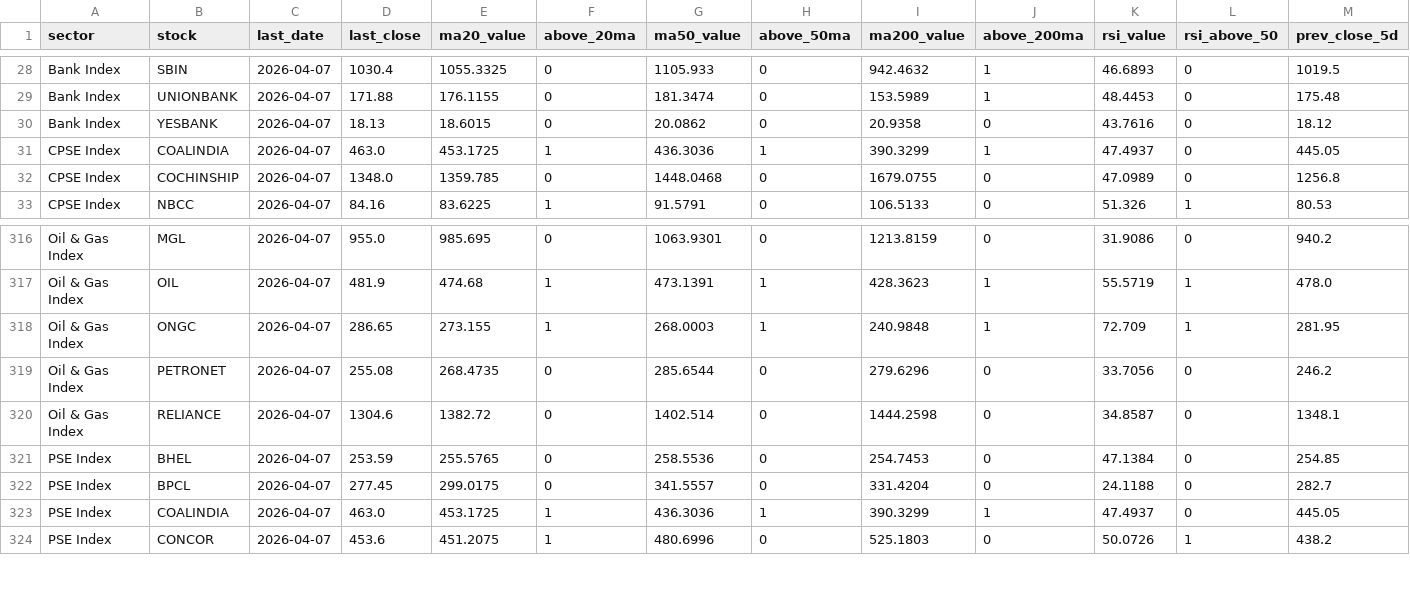
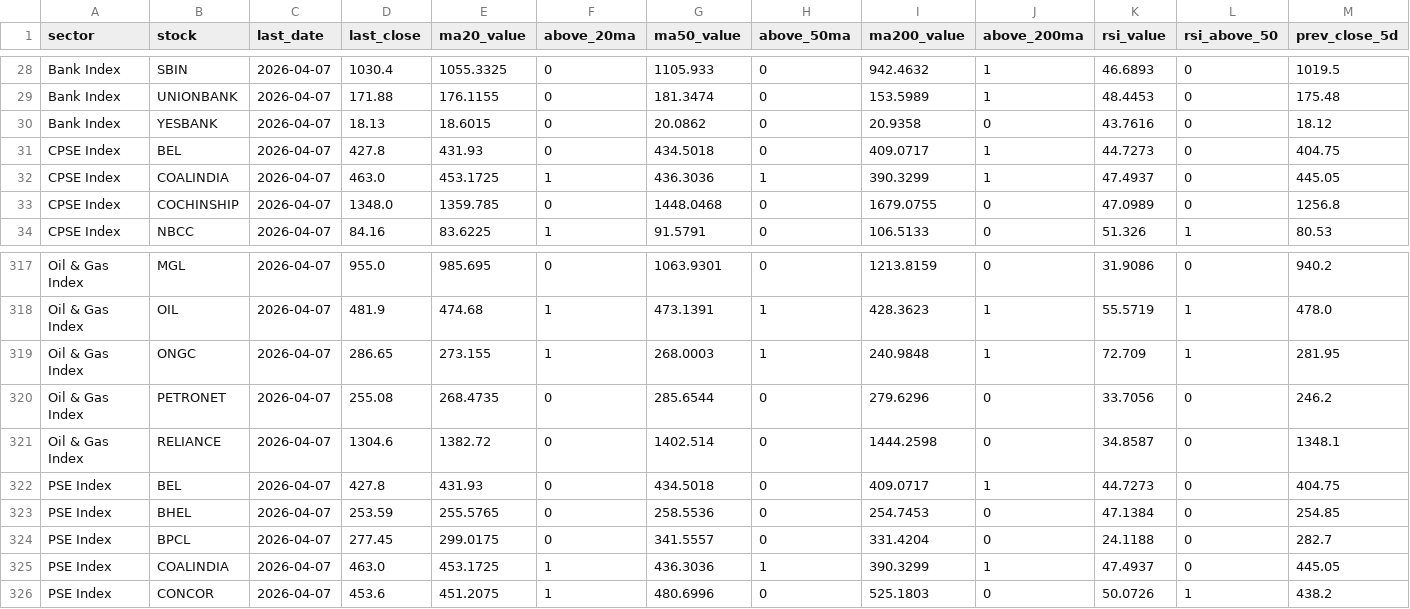
Before and after one commit to VJTriumph/market-breadth-dashboard, a CSV file: data/stocks_data.csv, drawn as a sheet; only a part is shown, gaps mark what is left out; rows hold the shown columns only; the diff names each change by its address in the sheet, - before the commit and + after, or states it on an @@ line.

```diff
--- a/data/stocks_data.csv
+++ b/data/stocks_data.csv
+row 31: CPSE Index | BEL | 2026-04-07 | 427.8 | 431.93 | 0 | 434.5018 | 0 | 409.0717 | 1 | 44.7273 | 0 | 404.75
+row 322: PSE Index | BEL | 2026-04-07 | 427.8 | 431.93 | 0 | 434.5018 | 0 | 409.0717 | 1 | 44.7273 | 0 | 404.75
```
Also changed, not shown: data/dashboard.csv, 3 other files.
